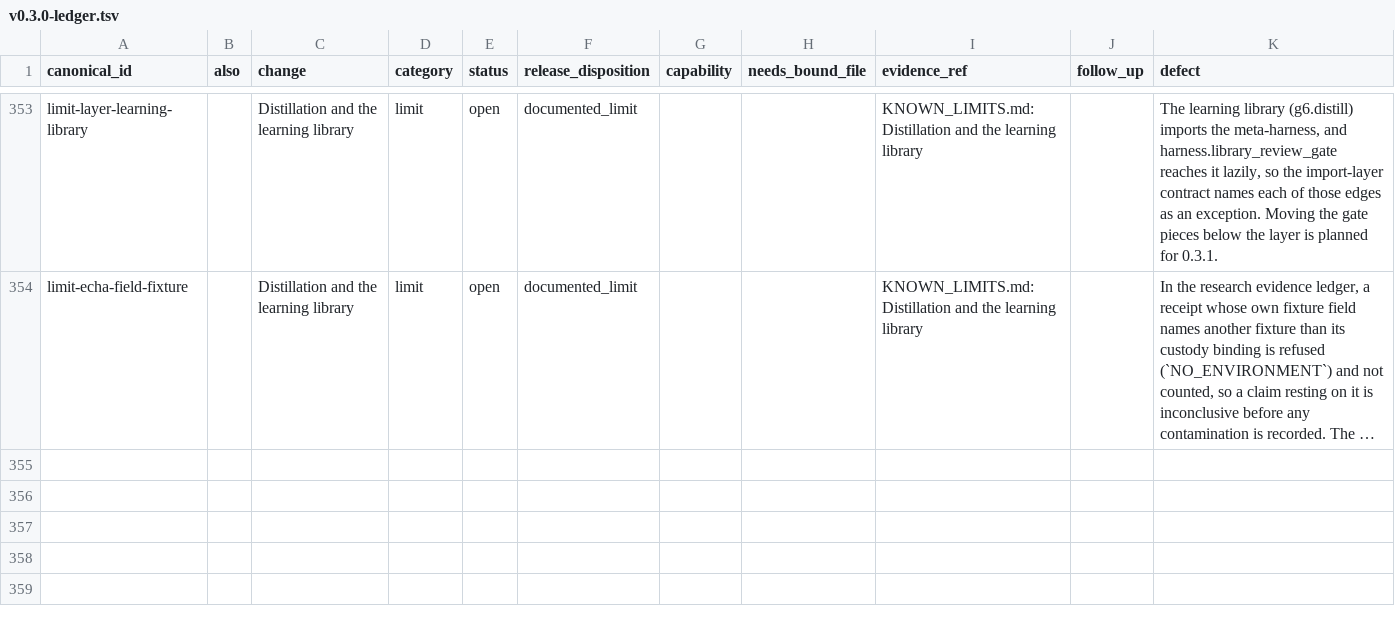
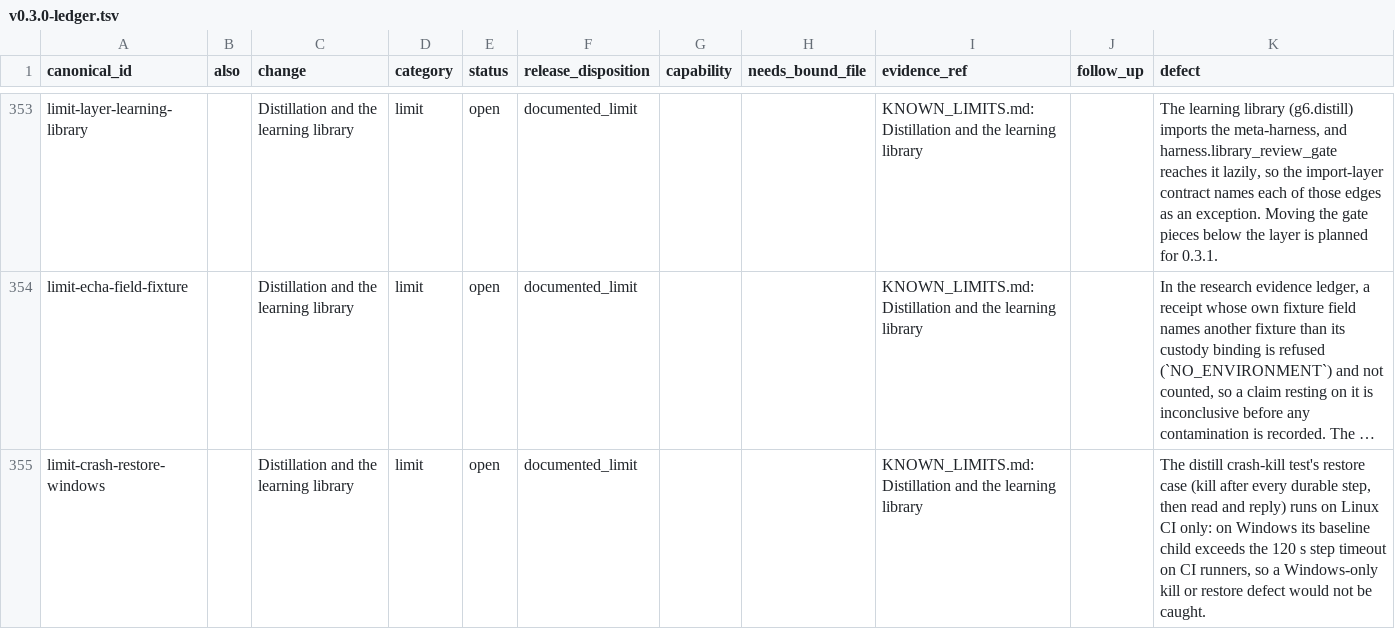
Before and after one commit to basicisabc1994/g6solver, a TSV file: docs/releases/v0.3.0-ledger.tsv, drawn as a sheet; only a part is shown, gaps mark what is left out; long unchanged cells end in …; the diff names each change by its address in the sheet, - before the commit and + after, or states it on an @@ line.

```diff
--- a/docs/releases/v0.3.0-ledger.tsv
+++ b/docs/releases/v0.3.0-ledger.tsv
+row 355: limit-crash-restore-windows |  | Distillation and the learning library | limit | open | documented_limit |  |  | KNOWN_LIMITS.md: Distillation and the learning library |  | The distill crash-kill test's restore case (kill after every durable step, then read and reply) runs on Linux CI only: on Windows its baseline child exceeds the 120 s step timeout on CI runners, so a Windows-only kill or restore defect would not be caught.
```
Also changed, not shown: 3 other files.
